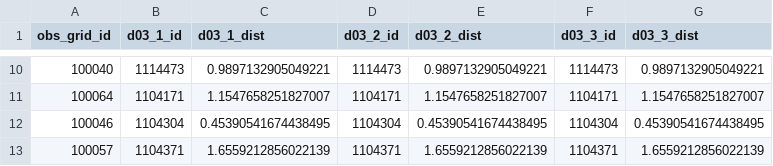
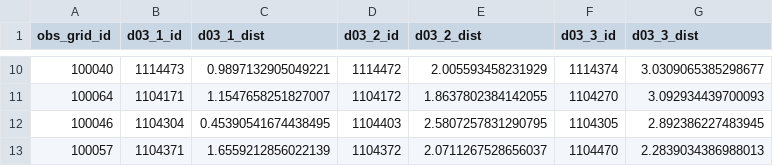
Before and after one commit to shadhini/curw_helpers, a CSV file: db_scripts/curw_sim/hechms/MDPA_obs_d03_stations_mapping.csv, drawn as a sheet; only a part is shown, gaps mark what is left out; the diff covers the shown part only.

```diff
--- a/db_scripts/curw_sim/hechms/MDPA_obs_d03_stations_mapping.csv
+++ b/db_scripts/curw_sim/hechms/MDPA_obs_d03_stations_mapping.csv
@@ -10,4 +10,4 @@ obs_grid_id,d03_1_id,d03_1_dist,d03_2_id,d03_2_dist,d03_3_id,d03_3_dist
-100040,1114473,0.9897132905049221,1114473,0.9897132905049221,1114473,0.9897132905049221
-100064,1104171,1.1547658251827007,1104171,1.1547658251827007,1104171,1.1547658251827007
-100046,1104304,0.45390541674438495,1104304,0.45390541674438495,1104304,0.45390541674438495
-100057,1104371,1.6559212856022139,1104371,1.6559212856022139,1104371,1.6559212856022139
+100040,1114473,0.9897132905049221,1114472,2.005593458231929,1114374,3.0309065385298677
+100064,1104171,1.1547658251827007,1104172,1.8637802384142055,1104270,3.092934439700093
+100046,1104304,0.45390541674438495,1104403,2.5807257831290795,1104305,2.892386227483945
+100057,1104371,1.6559212856022139,1104372,2.0711267528656037,1104470,2.2839034386988013
```
Also changed, not shown: 32 edited cells elsewhere in this file.
